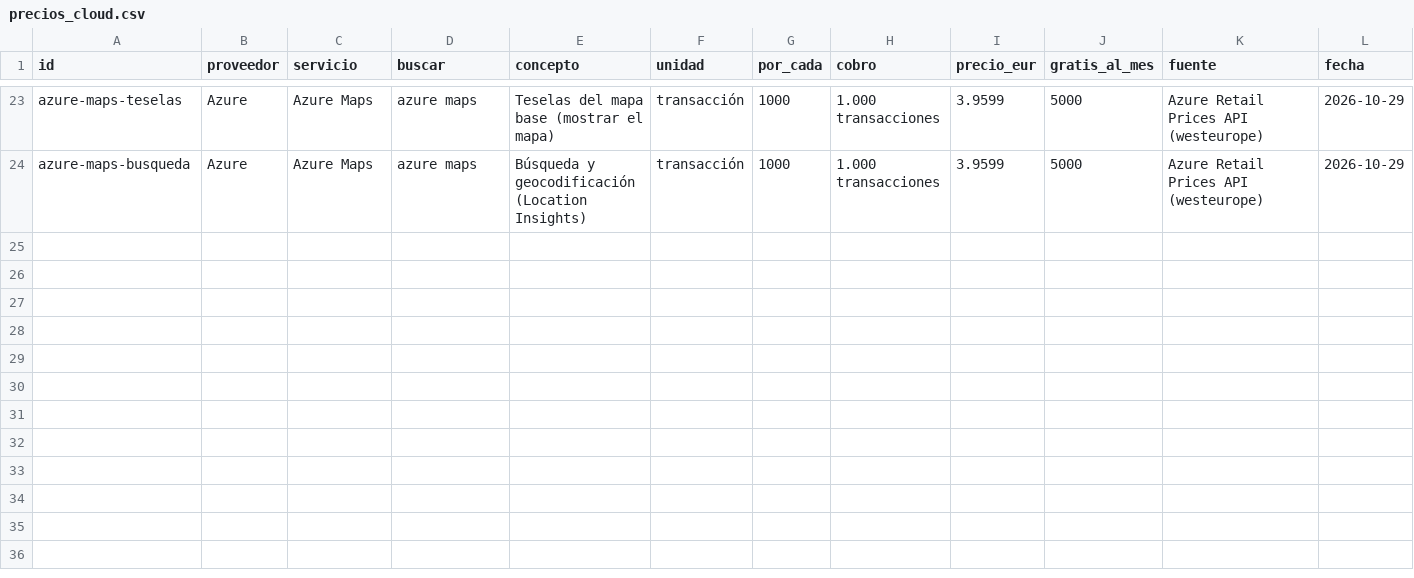
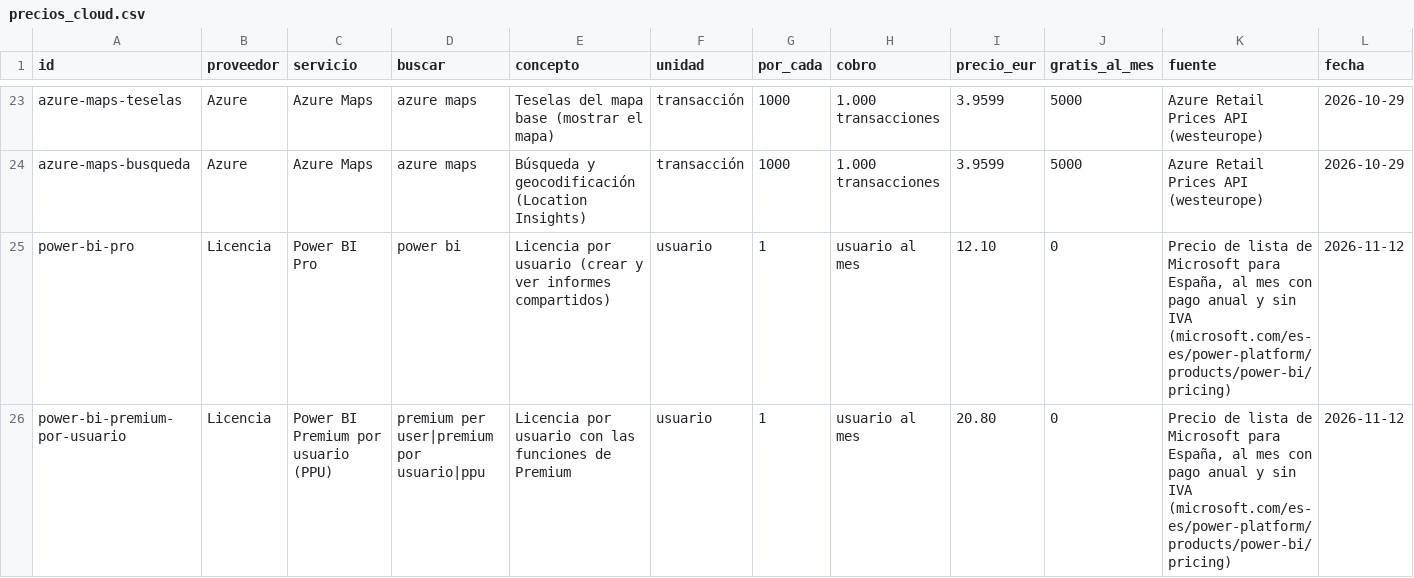
Before and after one commit to ruBBBBBBa/AIDM, a CSV file: bd/precios_cloud.csv, drawn as a sheet; only a part is shown, gaps mark what is left out; rows hold the shown columns only; the diff names each change by its address in the sheet, - before the commit and + after, or states it on an @@ line.

```diff
--- a/bd/precios_cloud.csv
+++ b/bd/precios_cloud.csv
+row 25: power-bi-pro | Licencia | Power BI Pro | power bi | Licencia por usuario (crear y ver informes compartidos) | usuario | 1 | usuario al mes | 12.10 | 0 | Precio de lista de Microsoft para España, al mes con pago anual y sin IVA (microsoft.com/es-es/power-platform/products/power-bi/pricing) | 2026-11-12
+row 26: power-bi-premium-por-usuario | Licencia | Power BI Premium por usuario (PPU) | premium per user|premium por usuario|ppu | Licencia por usuario con las funciones de Premium | usuario | 1 | usuario al mes | 20.80 | 0 | Precio de lista de Microsoft para España, al mes con pago anual y sin IVA (microsoft.com/es-es/power-platform/products/power-bi/pricing) | 2026-11-12
```
Also changed, not shown: 3 other files.
